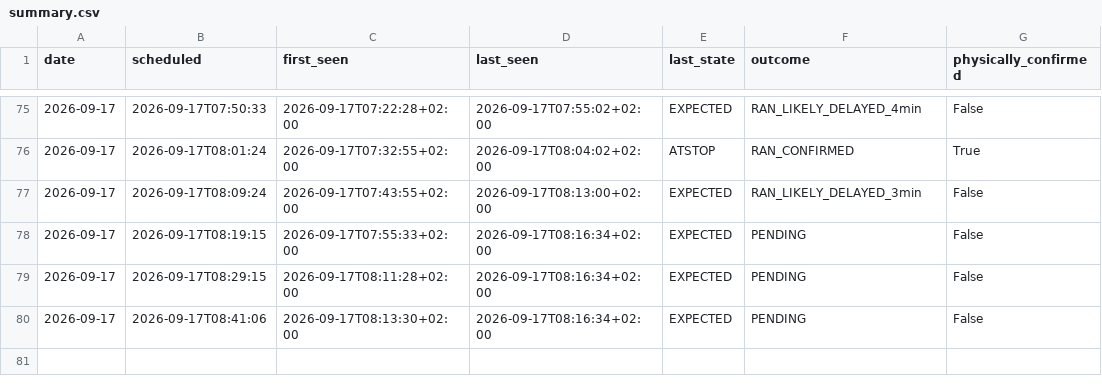
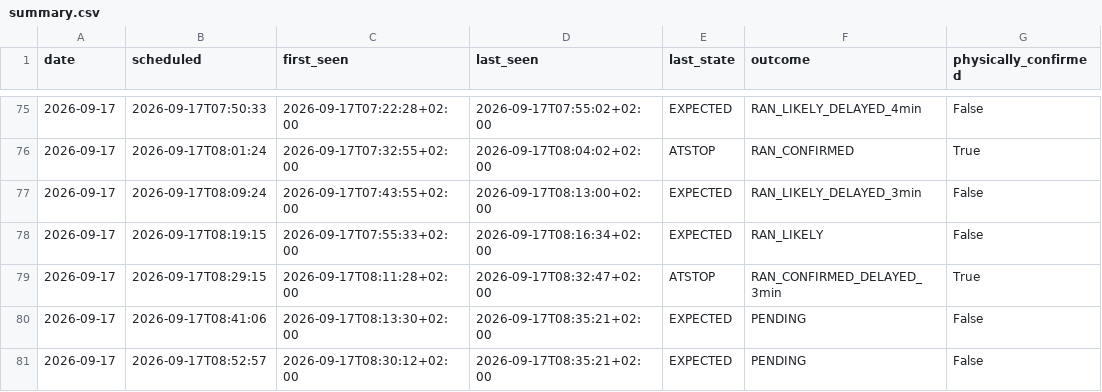
Before and after one commit to johanna86-sudo/sl-516-logg, a CSV file: data/morning/summary.csv, drawn as a sheet; only a part is shown, gaps mark what is left out.

```diff
--- a/data/morning/summary.csv
+++ b/data/morning/summary.csv
@@ -77,4 +77,5 @@ date,scheduled,first_seen,last_seen,last_state,outcome,physically_confirmed
 2026-09-17,2026-09-17T08:09:24,2026-09-17T07:43:55+02:00,2026-09-17T08:13:00+02:00,EXPECTED,RAN_LIKELY_DELAYED_3min,False
-2026-09-17,2026-09-17T08:19:15,2026-09-17T07:55:33+02:00,2026-09-17T08:16:34+02:00,EXPECTED,PENDING,False
-2026-09-17,2026-09-17T08:29:15,2026-09-17T08:11:28+02:00,2026-09-17T08:16:34+02:00,EXPECTED,PENDING,False
-2026-09-17,2026-09-17T08:41:06,2026-09-17T08:13:30+02:00,2026-09-17T08:16:34+02:00,EXPECTED,PENDING,False
+2026-09-17,2026-09-17T08:19:15,2026-09-17T07:55:33+02:00,2026-09-17T08:16:34+02:00,EXPECTED,RAN_LIKELY,False
+2026-09-17,2026-09-17T08:29:15,2026-09-17T08:11:28+02:00,2026-09-17T08:32:47+02:00,ATSTOP,RAN_CONFIRMED_DELAYED_3min,True
+2026-09-17,2026-09-17T08:41:06,2026-09-17T08:13:30+02:00,2026-09-17T08:35:21+02:00,EXPECTED,PENDING,False
+2026-09-17,2026-09-17T08:52:57,2026-09-17T08:30:12+02:00,2026-09-17T08:35:21+02:00,EXPECTED,PENDING,False
```
Also changed, not shown: data/morning/raw/2026-09-17.csv.
